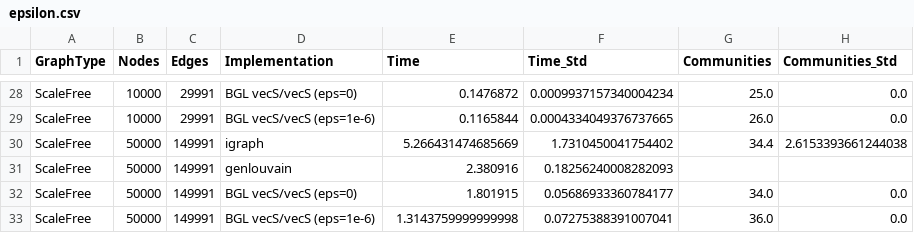
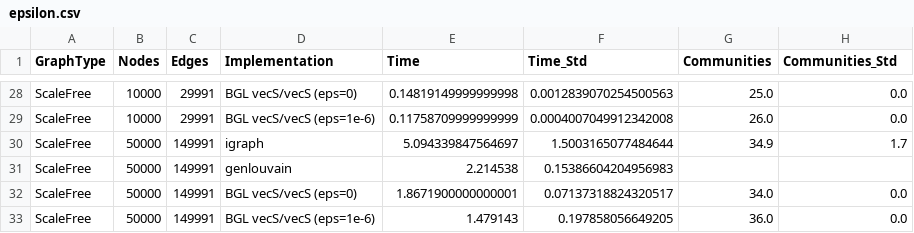
Before and after one commit to Becheler/boost-graph-benchmarks, a CSV file: louvain/results/epsilon.csv, drawn as a sheet; only a part is shown, gaps mark what is left out; the diff covers the shown part only; the diff names each change by its address in the sheet, - before the commit and + after, or states it on an @@ line.

```diff
--- a/louvain/results/epsilon.csv
+++ b/louvain/results/epsilon.csv
-E28 (Time): 0.1476872
+E28 (Time): 0.14819149999999998
-F28 (Time_Std): 0.0009937157340004234
+F28 (Time_Std): 0.0012839070254500563
-E29 (Time): 0.1165844
+E29 (Time): 0.11758709999999999
-F29 (Time_Std): 0.0004334049376737665
+F29 (Time_Std): 0.0004007049912342008
-E30 (Time): 5.266431474685669
+E30 (Time): 5.094339847564697
-F30 (Time_Std): 1.7310450041754402
+F30 (Time_Std): 1.5003165077484644
-G30 (Communities): 34.4
+G30 (Communities): 34.9
-H30 (Communities_Std): 2.6153393661244038
+H30 (Communities_Std): 1.7
-E31 (Time): 2.380916
+E31 (Time): 2.214538
-F31 (Time_Std): 0.18256240008282093
+F31 (Time_Std): 0.15386604204956983
-E32 (Time): 1.801915
+E32 (Time): 1.8671900000000001
-F32 (Time_Std): 0.05686933360784177
+F32 (Time_Std): 0.07137318824320517
-E33 (Time): 1.3143759999999998
+E33 (Time): 1.479143
-F33 (Time_Std): 0.07275388391007041
+F33 (Time_Std): 0.197858056649205
```
Also changed, not shown: 64 edited cells elsewhere in this file, louvain/results/runtime.csv, 5 other files.
